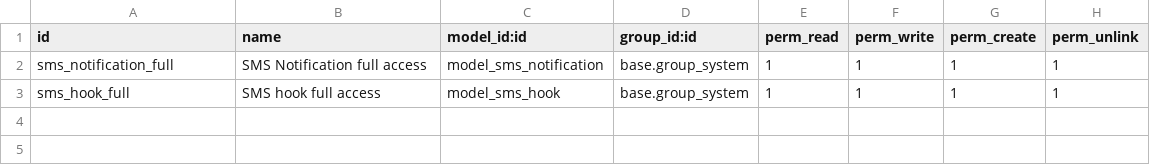
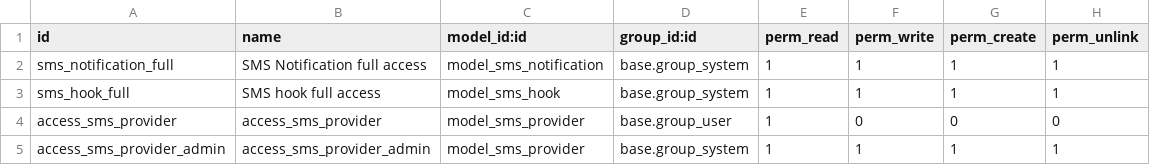
Before and after one commit to CompassionCH/compassion-switzerland, a CSV file: sms_939/security/ir.model.access.csv, drawn as a sheet; the diff names each change by its address in the sheet, - before the commit and + after, or states it on an @@ line.

Commit message:
CO-2114 added access rules for sms_provider

```diff
--- a/sms_939/security/ir.model.access.csv
+++ b/sms_939/security/ir.model.access.csv
+row 4: access_sms_provider | access_sms_provider | model_sms_provider | base.group_user | 1 | 0 | 0 | 0
+row 5: access_sms_provider_admin | access_sms_provider_admin | model_sms_provider | base.group_system | 1 | 1 | 1 | 1
```
